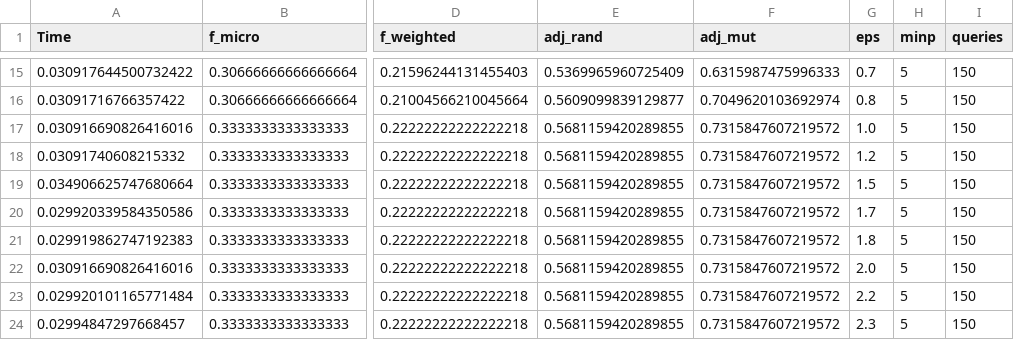
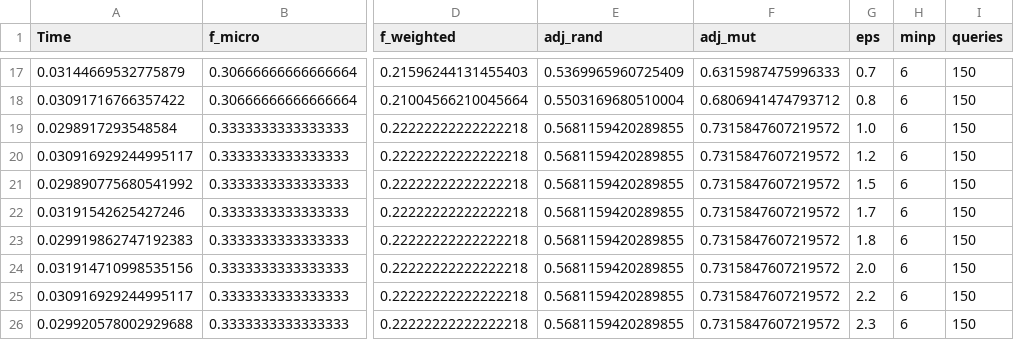
Before and after one commit to adiesha/DBSCAN-Plus-Plus, a CSV file: data/ann/iris/dbann.dbscan.ann.iris.result.csv, drawn as a sheet; only a part is shown, gaps mark what is left out; addresses are those after the commit; the diff covers the shown part only; the diff names each change by its address in the sheet, - before the commit and + after, or states it on an @@ line.

```diff
--- a/data/ann/iris/dbann.dbscan.ann.iris.result.csv
+++ b/data/ann/iris/dbann.dbscan.ann.iris.result.csv
-A17 (Time): 0.030917644500732422
+A17 (Time): 0.03144669532775879
-H17:H26 (minp): 5
+H17:H26 (minp): 6
-E18 (adj_rand): 0.5609099839129877
+E18 (adj_rand): 0.5503169680510004
-F18 (adj_mut): 0.7049620103692974
+F18 (adj_mut): 0.6806941474793712
-A19 (Time): 0.030916690826416016
+A19 (Time): 0.0298917293548584
-A20 (Time): 0.03091740608215332
+A20 (Time): 0.030916929244995117
-A21 (Time): 0.034906625747680664
+A21 (Time): 0.029890775680541992
-A22 (Time): 0.029920339584350586
+A22 (Time): 0.03191542625427246
-A24 (Time): 0.030916690826416016
+A24 (Time): 0.031914710998535156
-A25 (Time): 0.029920101165771484
+A25 (Time): 0.030916929244995117
-A26 (Time): 0.02994847297668457
+A26 (Time): 0.029920578002929688
```
Also changed, not shown: 6 added rows, 4 removed rows and 28 edited cells elsewhere in this file.
